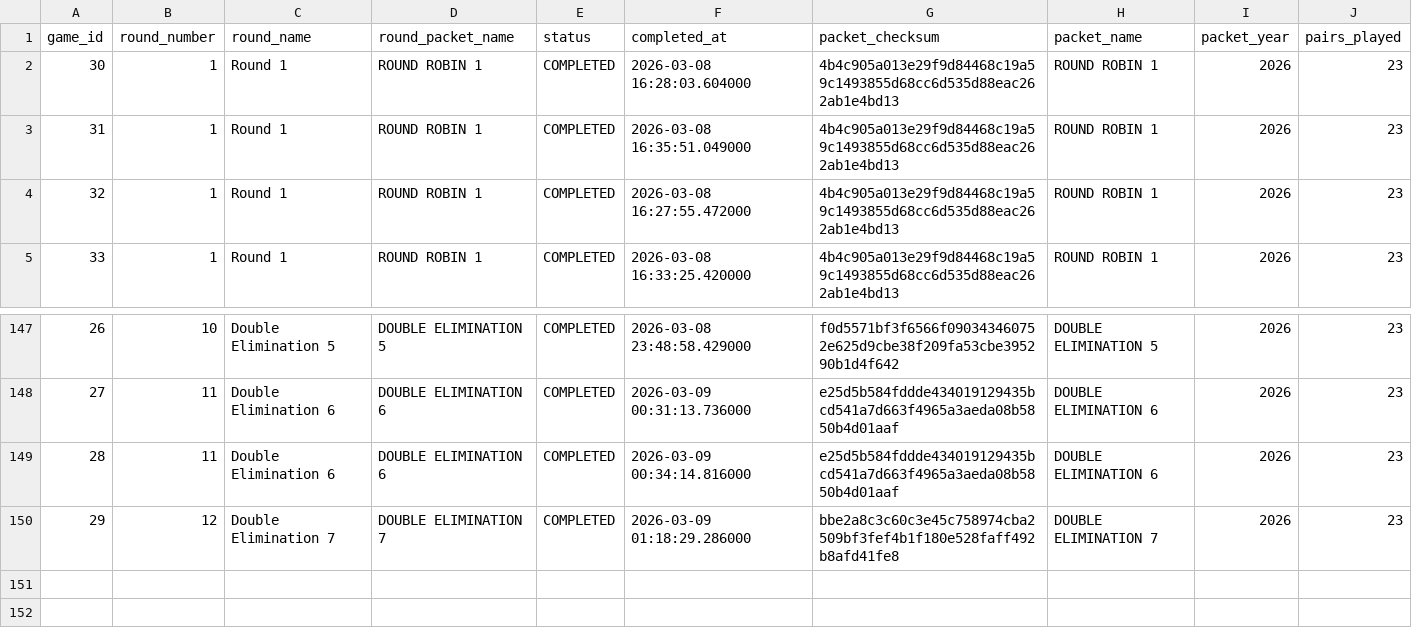
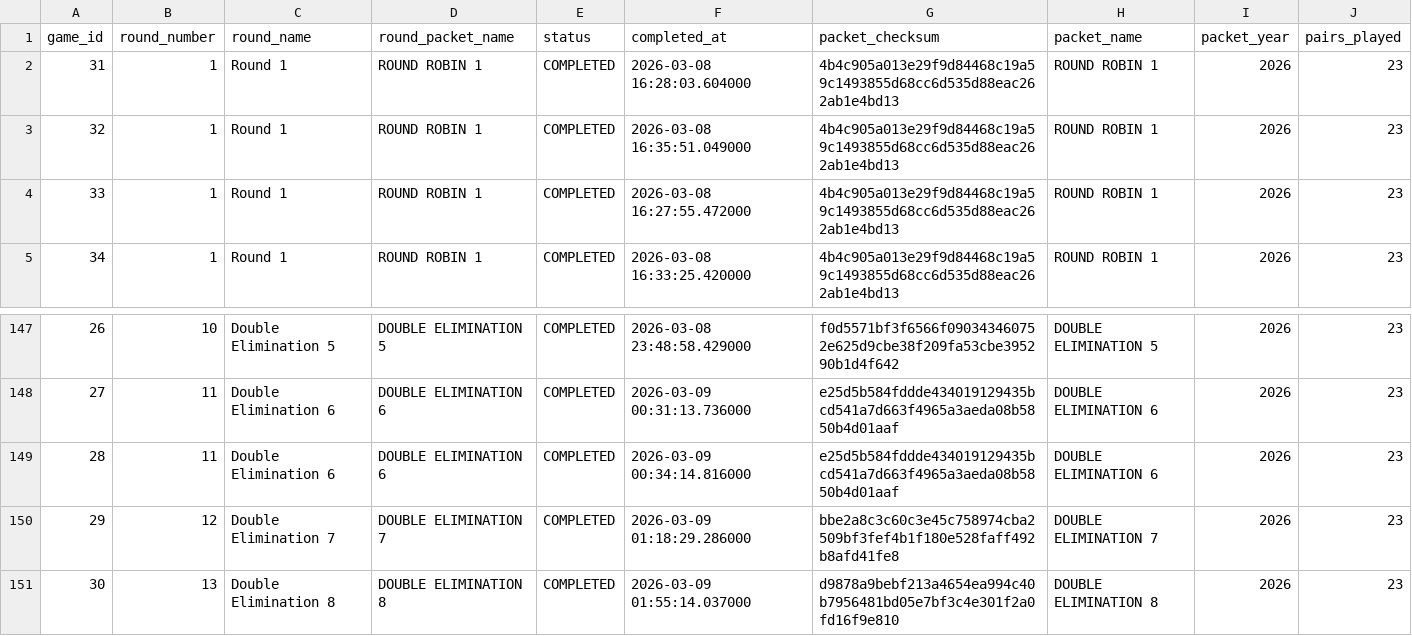
Before and after one commit to xpoes123/scibowl-org, a CSV file: stats/stanford-science-bowl/facts/games.csv, drawn as a sheet; only a part is shown, gaps mark what is left out; the diff names each change by its address in the sheet, - before the commit and + after, or states it on an @@ line.

```diff
--- a/stats/stanford-science-bowl/facts/games.csv
+++ b/stats/stanford-science-bowl/facts/games.csv
@@ column A (game_id) renumbered between rows 2 and 121 @@
+row 151: 30 | 13 | Double Elimination 8 | DOUBLE ELIMINATION 8 | COMPLETED | 2026-03-09 01:55:14.037000 | d9878a9bebf213a4654ea994c40b7956481bd05e7bf3c4e301f2a0fd16f9e810 | DOUBLE ELIMINATION 8 | 2026 | 23
```
Also changed, not shown: stats/stanford-science-bowl/facts/game_teams.csv, stats/stanford-science-bowl/individual_standings__chemistry.csv, 40 other files.
